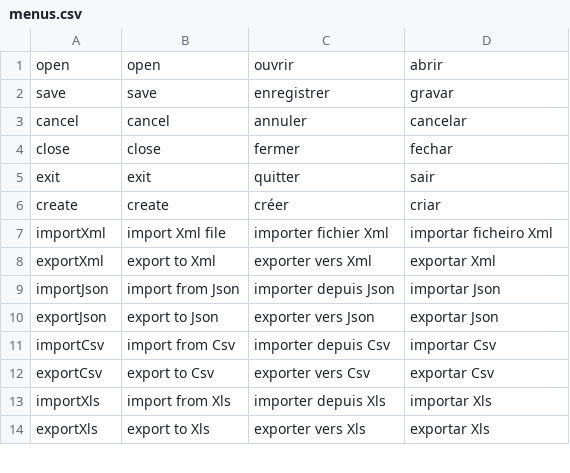
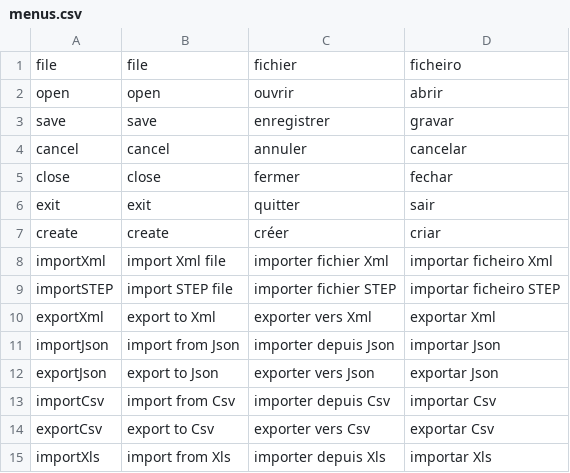
Before and after one commit to danxdz/editool_python, a CSV file: wx_gui/dist/menus.csv, drawn as a sheet; only a part is shown; the shorter side is filled out with more unchanged rows.

```diff
--- a/wx_gui/dist/menus.csv
+++ b/wx_gui/dist/menus.csv
@@ -1 +1,2 @@
+file;file;fichier;ficheiro
 open;open;ouvrir;abrir
@@ -7,2 +8,3 @@ create;create;créer;criar
 importXml;import Xml file;importer fichier Xml;importar ficheiro Xml
+importSTEP;import STEP file;importer fichier STEP;importar ficheiro STEP
 exportXml;export to Xml;exporter vers Xml;exportar Xml
```
Also changed, not shown: menus.csv, 10 other files.
